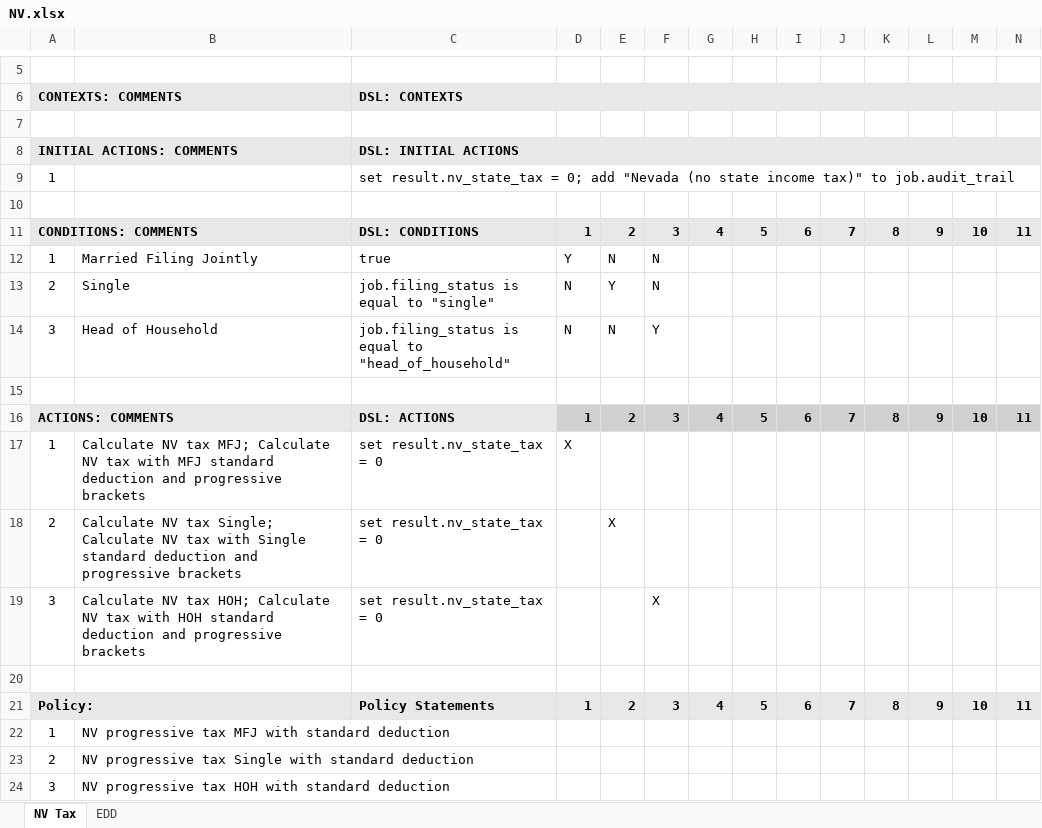
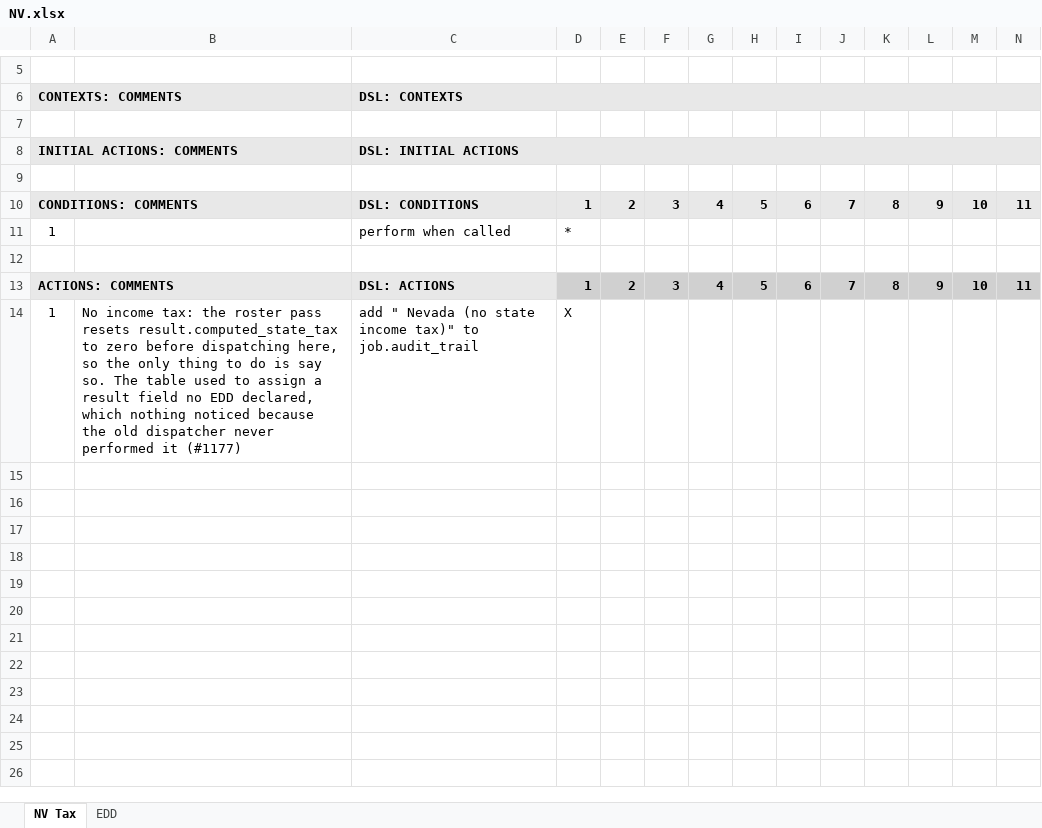
Before and after one commit to DTRules/DTRules, an Excel workbook: sampleprojects/TaxReturn/excel/states/NV.xlsx, sheet NV Tax, drawn as a sheet; only a part is shown, gaps mark what is left out; values as stored, in another font and other column widths than the file's, no borders; removed rows and columns are numbered as before the commit, all else as after; rows hold the shown columns only; the diff names each change by its address in the sheet, - before the commit and + after, or states it on an @@ line.

```diff
--- a/sampleprojects/TaxReturn/excel/states/NV.xlsx (sheet NV Tax)
+++ b/sampleprojects/TaxReturn/excel/states/NV.xlsx (sheet NV Tax)
-row 9: 1 |  | set result.nv_state_tax = 0; add "Nevada (no state income tax)" to job.audit_trail
-row 12: 1 | Married Filing Jointly | true | Y | N | N
-row 13: 2 | Single | job.filing_status is equal to "single" | N | Y | N
-row 14: 3 | Head of Household | job.filing_status is equal to "head_of_household" | N | N | Y
+row 11: 1 |  | perform when called | *
-B14: Calculate NV tax MFJ; Calculate NV tax with MFJ standard deduction and progressive brackets
+B14: No income tax: the roster pass resets result.computed_state_tax to zero before dispatching here, so the only thing to do is say so. The table used to assign a result field no EDD declared, which nothing noticed because the old dispatcher never performed it (#1177)
-C14 (DSL: CONTEXTS): set result.nv_state_tax = 0
+C14 (DSL: CONTEXTS): add " Nevada (no state income tax)" to job.audit_trail
-row 18: 2 | Calculate NV tax Single; Calculate NV tax with Single standard deduction and progressive brackets | set result.nv_state_tax = 0 |  | X
-row 19: 3 | Calculate NV tax HOH; Calculate NV tax with HOH standard deduction and progressive brackets | set result.nv_state_tax = 0 |  |  | X
-row 20: (empty)
-row 21: Policy: |  | Policy Statements | 1 | 2 | 3 | 4 | 5 | 6 | 7 | 8 | 9 | 10 | 11
-row 22: 1 | NV progressive tax MFJ with standard deduction
-row 23: 2 | NV progressive tax Single with standard deduction
-row 24: 3 | NV progressive tax HOH with standard deduction
```
Also changed, not shown: sampleprojects/TaxReturn/excel/TaxReturn.xlsx, sampleprojects/TaxReturn/excel/states/FL.xlsx, 15 other files.
